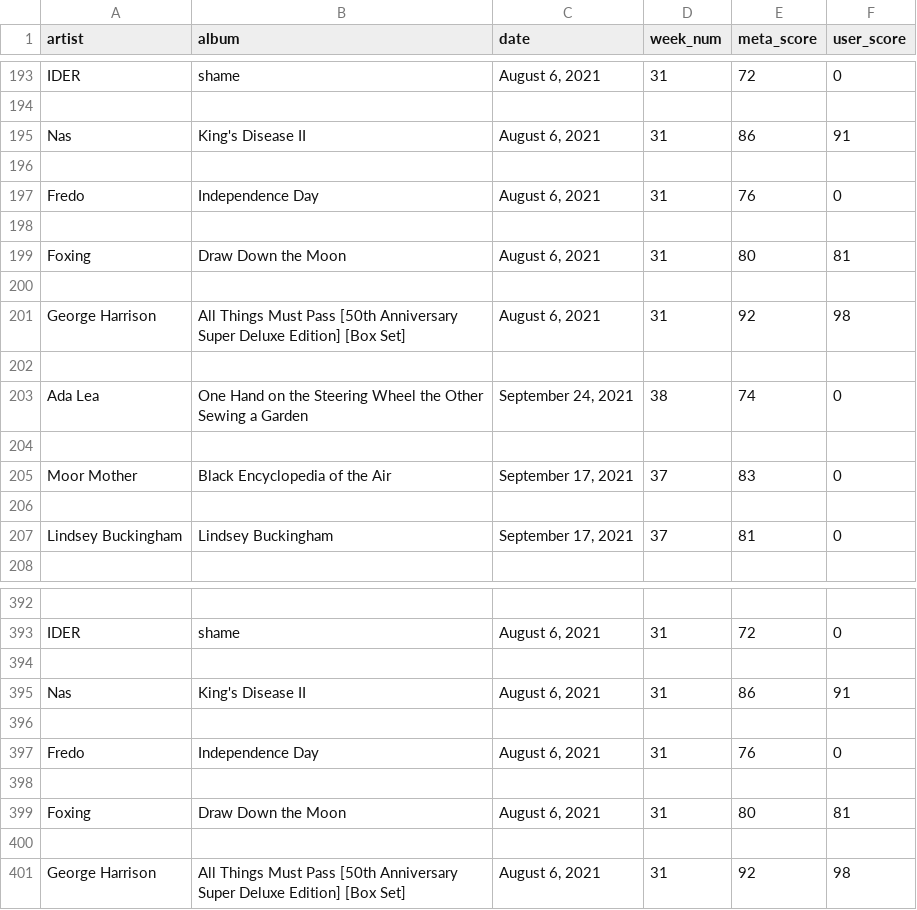
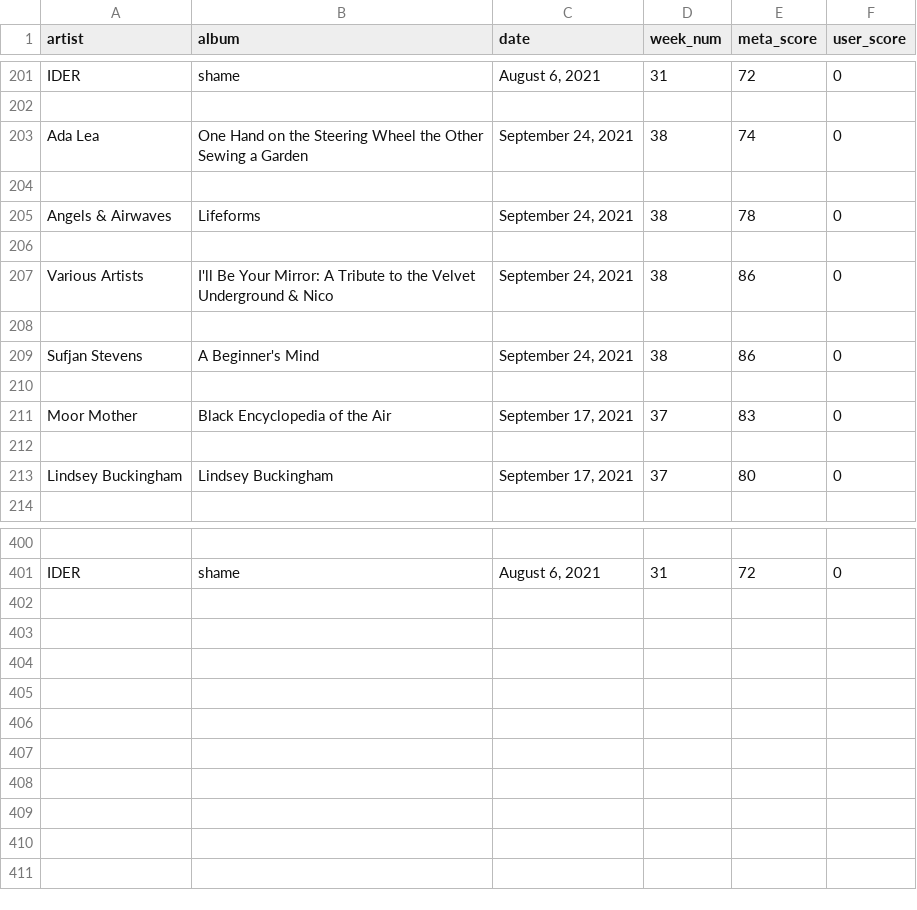
Before and after one commit to dorisep/metaPlaylist, a CSV file: data/meta_scrape.csv, drawn as a sheet; only a part is shown, gaps mark what is left out; removed rows and columns are numbered as before the commit, all else as after; the diff covers the shown part only; the diff names each change by its address in the sheet, - before the commit and + after, or states it on an @@ line.

Commit message:
fixed bug
changed tk_test to meta_GUI and added reg ex to playlist app for album search

```diff
--- a/data/meta_scrape.csv
+++ b/data/meta_scrape.csv
-row 195: Nas | King's Disease II | August 6, 2021 | 31 | 86 | 91
+row 203: Ada Lea | One Hand on the Steering Wheel the Other Sewing a Garden | September 24, 2021 | 38 | 74 | 0
-row 197: Fredo | Independence Day | August 6, 2021 | 31 | 76 | 0
+row 205: Angels & Airwaves | Lifeforms | September 24, 2021 | 38 | 78 | 0
-row 199: Foxing | Draw Down the Moon | August 6, 2021 | 31 | 80 | 81
+row 207: Various Artists | I'll Be Your Mirror: A Tribute to the Velvet Underground & Nico | September 24, 2021 | 38 | 86 | 0
-row 201: George Harrison | All Things Must Pass [50th Anniversary Super Deluxe Edition] [Box Set] | August 6, 2021 | 31 | 92 | 98
-row 202: (empty)
-A209 (artist): Ada Lea
+A209 (artist): Sufjan Stevens
-B209 (album): One Hand on the Steering Wheel the Other Sewing a Garden
+B209 (album): A Beginner's Mind
-E209 (meta_score): 74
+E209 (meta_score): 86
-E213 (meta_score): 81
+E213 (meta_score): 80
-row 394: (empty)
-row 395: Nas | King's Disease II | August 6, 2021 | 31 | 86 | 91
-row 396: (empty)
-row 397: Fredo | Independence Day | August 6, 2021 | 31 | 76 | 0
-row 398: (empty)
-row 399: Foxing | Draw Down the Moon | August 6, 2021 | 31 | 80 | 81
-row 400: (empty)
-row 401: George Harrison | All Things Must Pass [50th Anniversary Super Deluxe Edition] [Box Set] | August 6, 2021 | 31 | 92 | 98
```
Also changed, not shown: 10 added rows and 31 edited cells elsewhere in this file, 2 other files.
